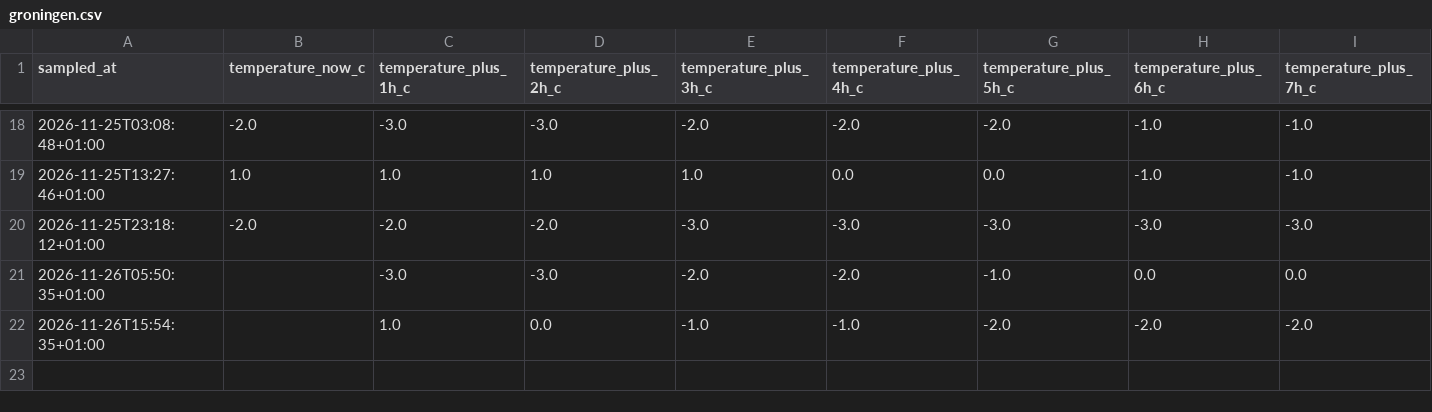
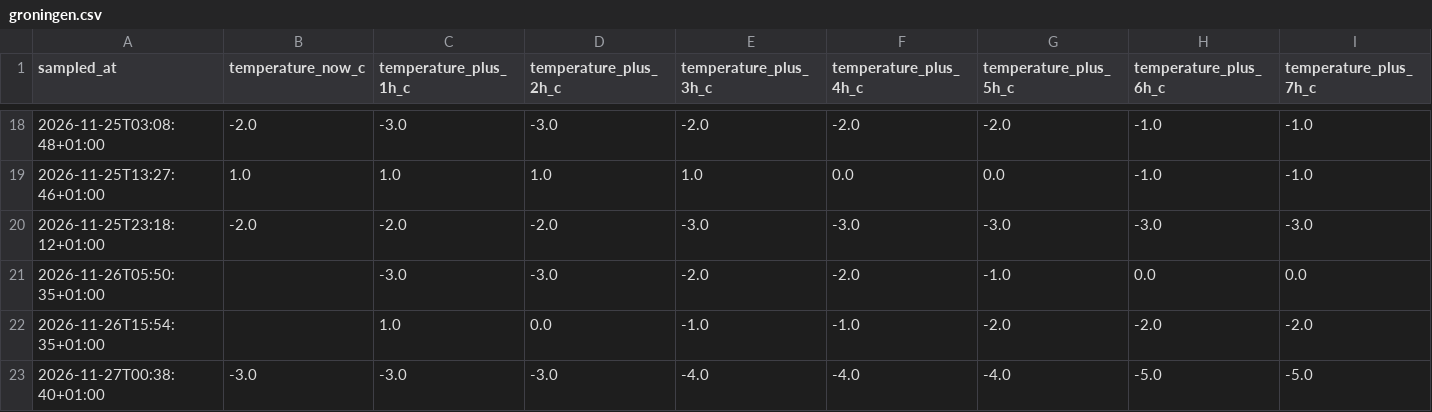
Before and after one commit to BrandarisFlitsen/weer-performance-indicator-nederland, a CSV file: city_data/groningen.csv, drawn as a sheet; only a part is shown, gaps mark what is left out; rows hold the shown columns only; the diff names each change by its address in the sheet, - before the commit and + after, or states it on an @@ line.

```diff
--- a/city_data/groningen.csv
+++ b/city_data/groningen.csv
+row 23: 2026-11-27T00:38:40+01:00 | -3.0 | -3.0 | -3.0 | -4.0 | -4.0 | -4.0 | -5.0 | -5.0
```
Also changed, not shown: city_data/almere.csv, city_data/eindhoven.csv, 7 other files.
